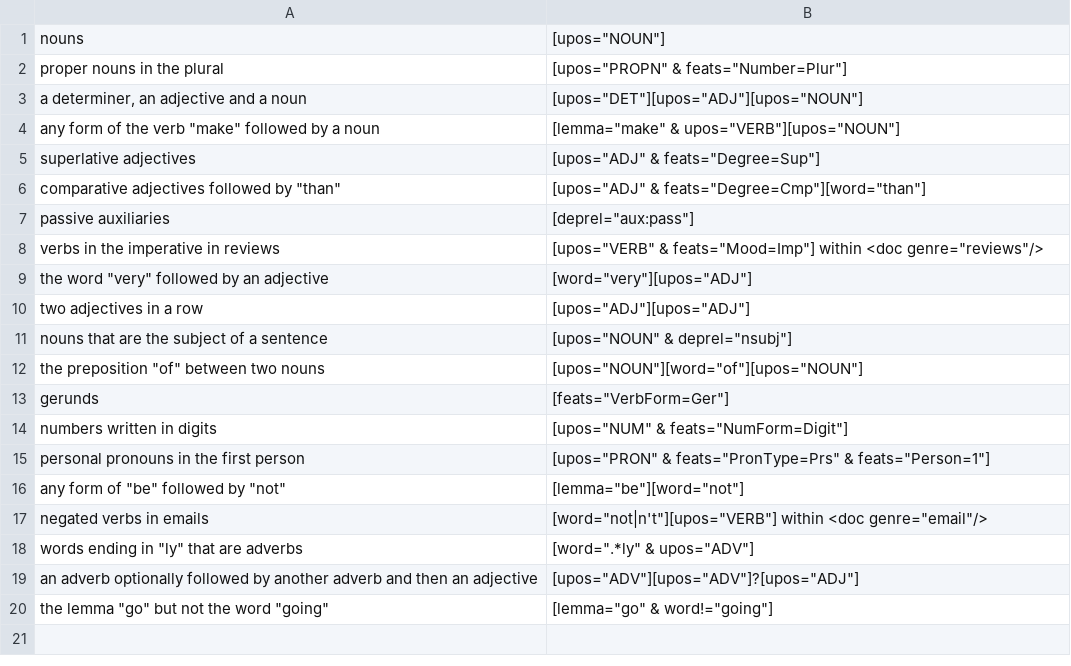
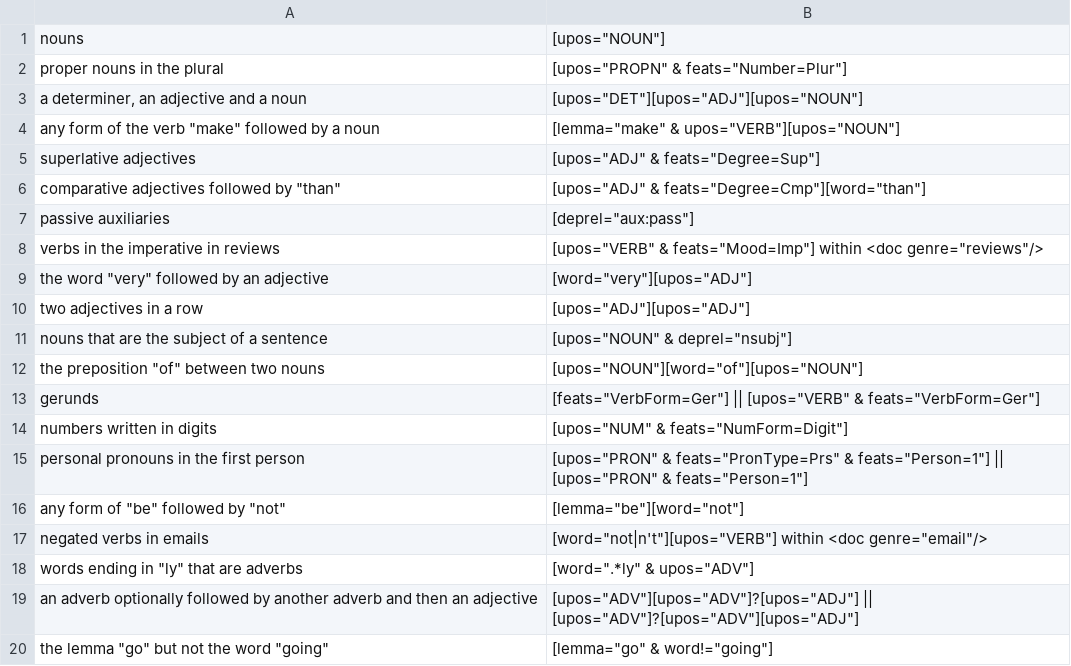
Before and after one commit to stranak/Korpora, a TSV file: scripts/nl-spike/requests.tsv, drawn as a sheet.

```diff
--- a/scripts/nl-spike/requests.tsv
+++ b/scripts/nl-spike/requests.tsv
@@ -12,5 +12,5 @@ nouns that are the subject of a sentence	[upos="NOUN" & deprel="nsubj"]
 the preposition "of" between two nouns	[upos="NOUN"][word="of"][upos="NOUN"]
-gerunds	[feats="VerbForm=Ger"]
+gerunds	[feats="VerbForm=Ger"] || [upos="VERB" & feats="VerbForm=Ger"]
 numbers written in digits	[upos="NUM" & feats="NumForm=Digit"]
-personal pronouns in the first person	[upos="PRON" & feats="PronType=Prs" & feats="Person=1"]
+personal pronouns in the first person	[upos="PRON" & feats="PronType=Prs" & feats="Person=1"] || [upos="PRON" & feats="Person=1"]
 any form of "be" followed by "not"	[lemma="be"][word="not"]
@@ -18,3 +18,3 @@ negated verbs in emails	[word="not|n't"][upos="VERB"] within <doc genre="email"/
 words ending in "ly" that are adverbs	[word=".*ly" & upos="ADV"]
-an adverb optionally followed by another adverb and then an adjective	[upos="ADV"][upos="ADV"]?[upos="ADJ"]
+an adverb optionally followed by another adverb and then an adjective	[upos="ADV"][upos="ADV"]?[upos="ADJ"] || [upos="ADV"]?[upos="ADV"][upos="ADJ"]
 the lemma "go" but not the word "going"	[lemma="go" & word!="going"]
```
Also changed, not shown: 5 other files.
